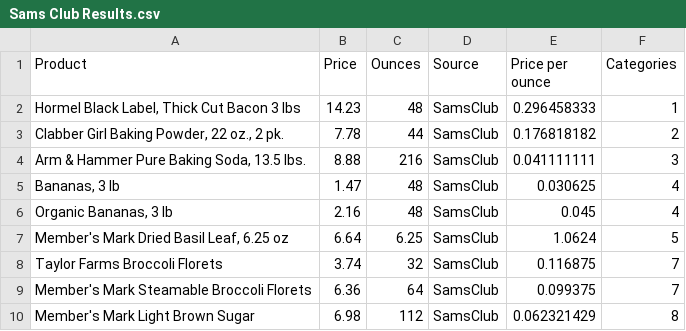
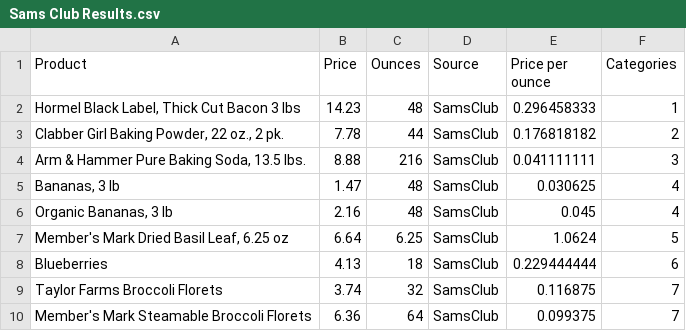
Before and after one commit to DanielJoy6/Grocery-Store-Prices, a CSV file: data/Sams Club Results.csv, drawn as a sheet; only a part is shown; the shorter side is filled out with more unchanged rows; the diff names each change by its address in the sheet, - before the commit and + after, or states it on an @@ line.

```diff
--- a/data/Sams Club Results.csv
+++ b/data/Sams Club Results.csv
+row 8: Blueberries | 4.13 | 18 | SamsClub | 0.229444444 | 6
```
Also changed, not shown: data/Food City Results.csv, data/Kroger Results.csv.
